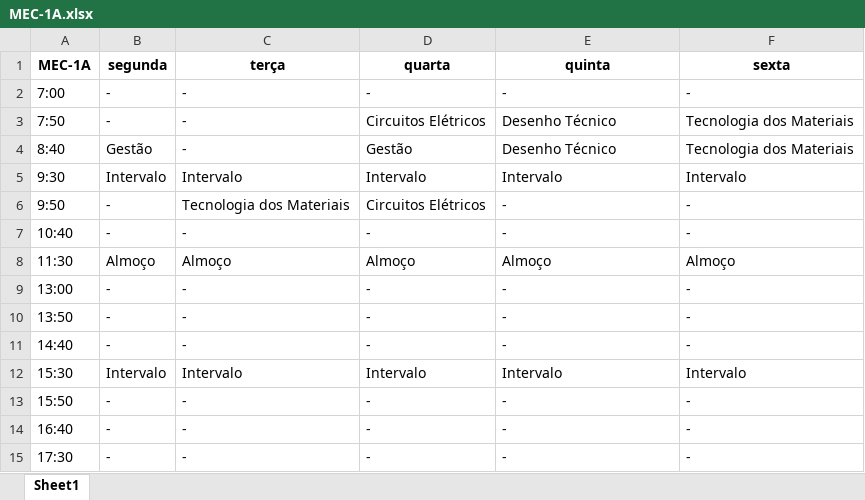
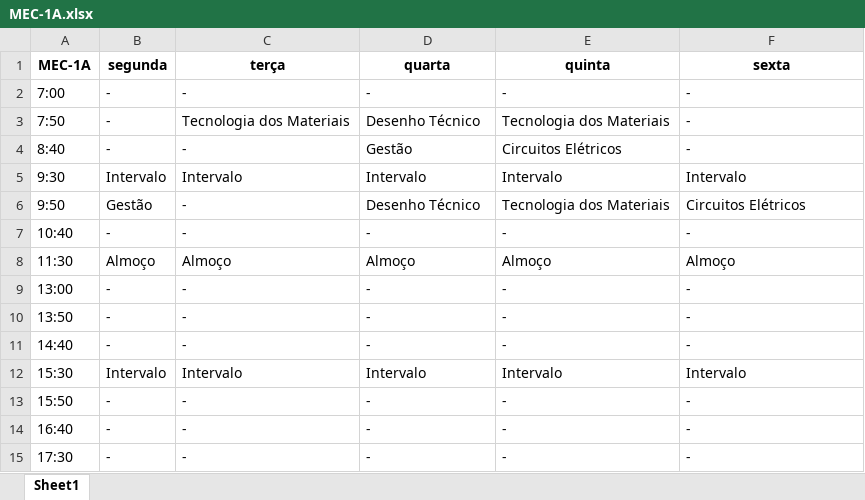
Before and after one commit to TulioHRC/Horarios-CEFET, an Excel workbook: data/turm/MEC-1A.xlsx, sheet Sheet1, drawn as a sheet; values as stored, in another font and other column widths than the file's, no borders; the diff names each change by its address in the sheet, - before the commit and + after, or states it on an @@ line.

```diff
--- a/data/turm/MEC-1A.xlsx (sheet Sheet1)
+++ b/data/turm/MEC-1A.xlsx (sheet Sheet1)
-C3 (terça): -
+C3 (terça): Tecnologia dos Materiais
-D3 (quarta): Circuitos Elétricos
+D3 (quarta): Desenho Técnico
-E3 (quinta): Desenho Técnico
+E3 (quinta): Tecnologia dos Materiais
-F3:F4 (sexta): Tecnologia dos Materiais
+F3:F4 (sexta): -
-B4 (segunda): Gestão
+B4 (segunda): -
-E4 (quinta): Desenho Técnico
+E4 (quinta): Circuitos Elétricos
-B6 (segunda): -
+B6 (segunda): Gestão
-C6 (terça): Tecnologia dos Materiais
+C6 (terça): -
-D6 (quarta): Circuitos Elétricos
+D6 (quarta): Desenho Técnico
-E6 (quinta): -
+E6 (quinta): Tecnologia dos Materiais
-F6 (sexta): -
+F6 (sexta): Circuitos Elétricos
```
Also changed, not shown: data/teacher/Andre Barros.xlsx, data/teacher/Andre Lucca.xlsx, 18 other files.
